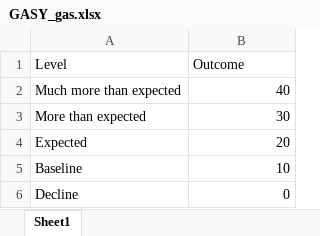
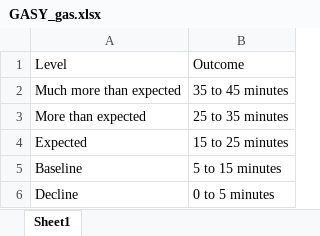
Before and after one commit to Jim-Wright90/participant_2_data, an Excel workbook: data/GASY_gas.xlsx, sheet Sheet1, drawn as a sheet; values as stored, in another font and other column widths than the file's, no borders; the diff names each change by its address in the sheet, - before the commit and + after, or states it on an @@ line.

```diff
--- a/data/GASY_gas.xlsx (sheet Sheet1)
+++ b/data/GASY_gas.xlsx (sheet Sheet1)
-B2: 40
+B2: 35 to 45 minutes
-B3: 30
+B3: 25 to 35 minutes
-B4: 20
+B4: 15 to 25 minutes
-B5: 10
+B5: 5 to 15 minutes
-B6: 0
+B6: 0 to 5 minutes
```
Also changed, not shown: 2 other files.
